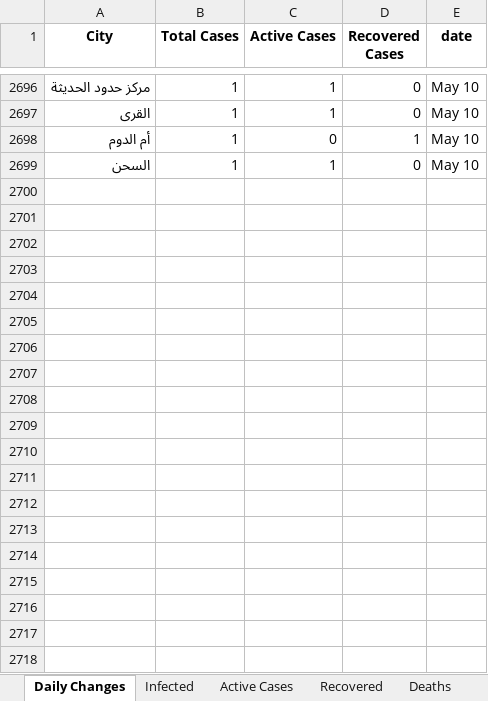
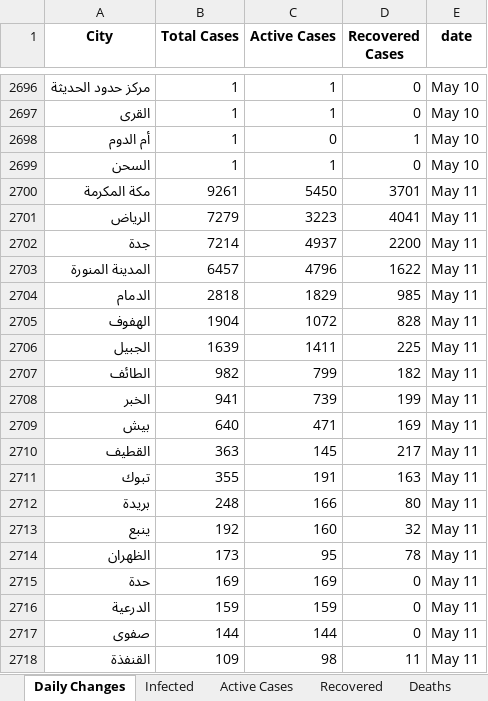
Before and after one commit to MohammedAlawami/Saudi-Arabia-COVID-19-Dashboard-Scraping, an Excel workbook: ksa_covid19.xlsx, sheet Daily Changes, drawn as a sheet; only a part is shown, gaps mark what is left out; values as stored, in another font and other column widths than the file's, no borders; the diff covers the shown part only; the diff names each change by its address in the sheet, - before the commit and + after, or states it on an @@ line.

```diff
--- a/ksa_covid19.xlsx (sheet Daily Changes)
+++ b/ksa_covid19.xlsx (sheet Daily Changes)
+row 2700: مكة المكرمة | 9261 | 5450 | 3701 | May 11
+row 2701: الرياض | 7279 | 3223 | 4041 | May 11
+row 2702: جدة | 7214 | 4937 | 2200 | May 11
+row 2703: المدينة المنورة | 6457 | 4796 | 1622 | May 11
+row 2704: الدمام | 2818 | 1829 | 985 | May 11
+row 2705: الهفوف | 1904 | 1072 | 828 | May 11
+row 2706: الجبيل | 1639 | 1411 | 225 | May 11
+row 2707: الطائف | 982 | 799 | 182 | May 11
+row 2708: الخبر | 941 | 739 | 199 | May 11
+row 2709: بيش | 640 | 471 | 169 | May 11
+row 2710: القطيف | 363 | 145 | 217 | May 11
+row 2711: تبوك | 355 | 191 | 163 | May 11
+row 2712: بريدة | 248 | 166 | 80 | May 11
+row 2713: ينبع | 192 | 160 | 32 | May 11
+row 2714: الظهران | 173 | 95 | 78 | May 11
+row 2715: حدة | 169 | 169 | 0 | May 11
+row 2716: الدرعية | 159 | 159 | 0 | May 11
+row 2717: صفوى | 144 | 144 | 0 | May 11
+row 2718: القنفذة | 109 | 98 | 11 | May 11
```
Also changed, not shown: 103 added rows elsewhere in this sheet, sheet Deaths, sheet Active Cases, sheet Infected, sheet Death Daily, sheet Infected Daily, sheet Active Cases Changes, 2 more sheets.
